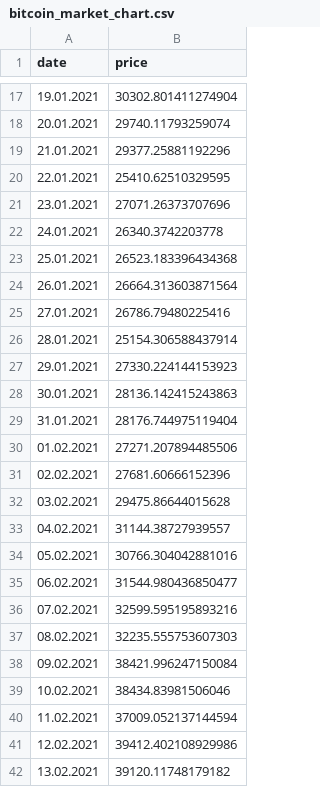
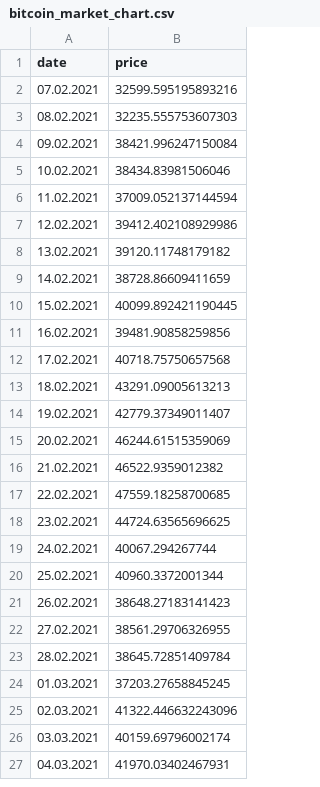
Before and after one commit to crystoll/coingecko_cryptoprices, a CSV file: bitcoin_market_chart.csv, drawn as a sheet; only a part is shown, gaps mark what is left out; the shorter side is filled out with more unchanged rows; the diff covers the shown part only.

```diff
--- a/bitcoin_market_chart.csv
+++ b/bitcoin_market_chart.csv
@@ -17,20 +2 @@
-"19.01.2021",30302.801411274904
-"20.01.2021",29740.11793259074
-"21.01.2021",29377.25881192296
-"22.01.2021",25410.62510329595
-"23.01.2021",27071.26373707696
-"24.01.2021",26340.3742203778
-"25.01.2021",26523.183396434368
-"26.01.2021",26664.313603871564
-"27.01.2021",26786.79480225416
-"28.01.2021",25154.306588437914
-"29.01.2021",27330.224144153923
-"30.01.2021",28136.142415243863
-"31.01.2021",28176.744975119404
-"01.02.2021",27271.207894485506
-"02.02.2021",27681.60666152396
-"03.02.2021",29475.86644015628
-"04.02.2021",31144.38727939557
-"05.02.2021",30766.304042881016
-"06.02.2021",31544.980436850477
 "07.02.2021",32599.595195893216
```
Also changed, not shown: 34 added rows and 15 removed rows elsewhere in this file, bitcoin_monthly_averages.csv, ergo_market_chart.csv, 5 other files.
